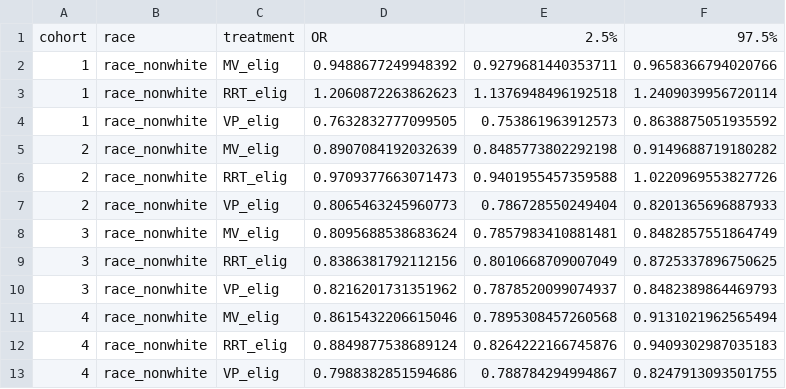
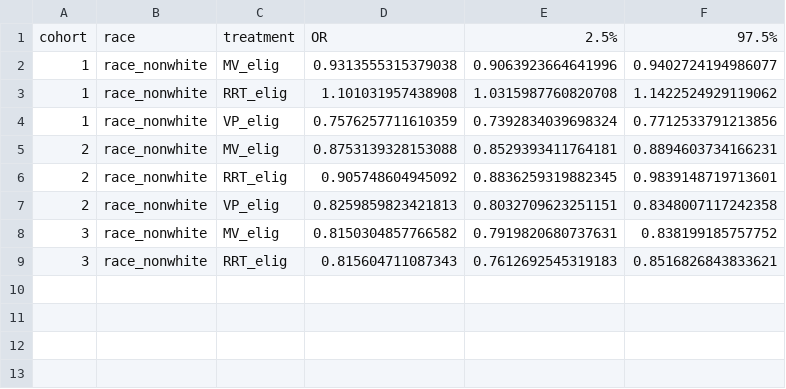
Before and after one commit to joamats/mit-sepsis-tx, a CSV file: results/models/logreg_cv_all_coh.csv, drawn as a sheet.

```diff
--- a/results/models/logreg_cv_all_coh.csv
+++ b/results/models/logreg_cv_all_coh.csv
@@ -1,13 +1,9 @@
 cohort,race,treatment,OR,2.5%,97.5%
-1,race_nonwhite,MV_elig,0.9488677249948392,0.9279681440353711,0.9658366794020766
-1,race_nonwhite,RRT_elig,1.2060872263862623,1.1376948496192518,1.2409039956720114
-1,race_nonwhite,VP_elig,0.7632832777099505,0.753861963912573,0.8638875051935592
-2,race_nonwhite,MV_elig,0.8907084192032639,0.8485773802292198,0.9149688719180282
-2,race_nonwhite,RRT_elig,0.9709377663071473,0.9401955457359588,1.0220969553827726
-2,race_nonwhite,VP_elig,0.8065463245960773,0.786728550249404,0.8201365696887933
-3,race_nonwhite,MV_elig,0.8095688538683624,0.7857983410881481,0.8482857551864749
-3,race_nonwhite,RRT_elig,0.8386381792112156,0.8010668709007049,0.8725337896750625
-3,race_nonwhite,VP_elig,0.8216201731351962,0.7878520099074937,0.8482389864469793
-4,race_nonwhite,MV_elig,0.8615432206615046,0.7895308457260568,0.9131021962565494
-4,race_nonwhite,RRT_elig,0.8849877538689124,0.8264222166745876,0.9409302987035183
-4,race_nonwhite,VP_elig,0.7988382851594686,0.788784294994867,0.8247913093501755
+1,race_nonwhite,MV_elig,0.9313555315379038,0.9063923664641996,0.9402724194986077
+1,race_nonwhite,RRT_elig,1.101031957438908,1.0315987760820708,1.1422524929119062
+1,race_nonwhite,VP_elig,0.7576257711610359,0.7392834039698324,0.7712533791213856
+2,race_nonwhite,MV_elig,0.8753139328153088,0.8529393411764181,0.8894603734166231
+2,race_nonwhite,RRT_elig,0.905748604945092,0.8836259319882345,0.9839148719713601
+2,race_nonwhite,VP_elig,0.8259859823421813,0.8032709623251151,0.8348007117242358
+3,race_nonwhite,MV_elig,0.8150304857766582,0.7919820680737631,0.838199185757752
+3,race_nonwhite,RRT_elig,0.815604711087343,0.7612692545319183,0.8516826843833621
```
Also changed, not shown: results/models_audit.csv, 3 other files.
